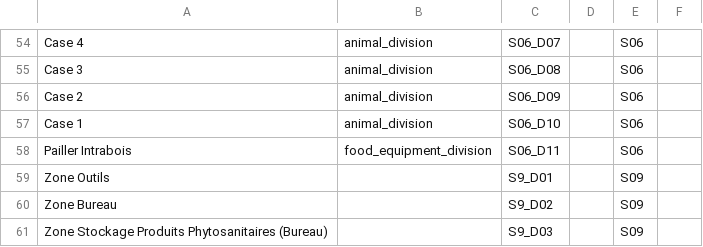
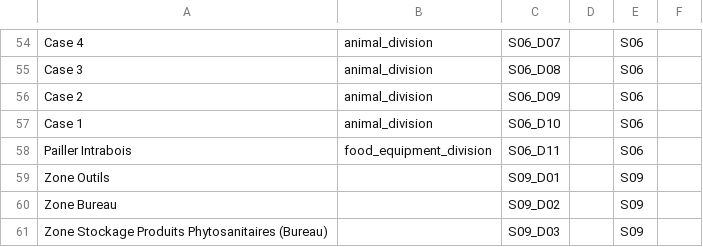
Before and after one commit to ekylibre/ekylibre, a CSV file: db/first_runs/demo/alamano/zones.csv, drawn as a sheet; only a part is shown, gaps mark what is left out.

```diff
--- a/db/first_runs/demo/alamano/zones.csv
+++ b/db/first_runs/demo/alamano/zones.csv
@@ -58,4 +58,4 @@ Case 1,animal_division,S06_D10,,S06,
 Pailler Intrabois,food_equipment_division,S06_D11,,S06,
-Zone Outils,,S9_D01,,S09,
-Zone Bureau,,S9_D02,,S09,
-Zone Stockage Produits Phytosanitaires (Bureau),,S9_D03,,S09,
+Zone Outils,,S09_D01,,S09,
+Zone Bureau,,S09_D02,,S09,
+Zone Stockage Produits Phytosanitaires (Bureau),,S09_D03,,S09,
```
Also changed, not shown: db/first_runs/demo/alamano/equipments.csv, db/first_runs/demo/alamano/matters.csv, 34 other files.
